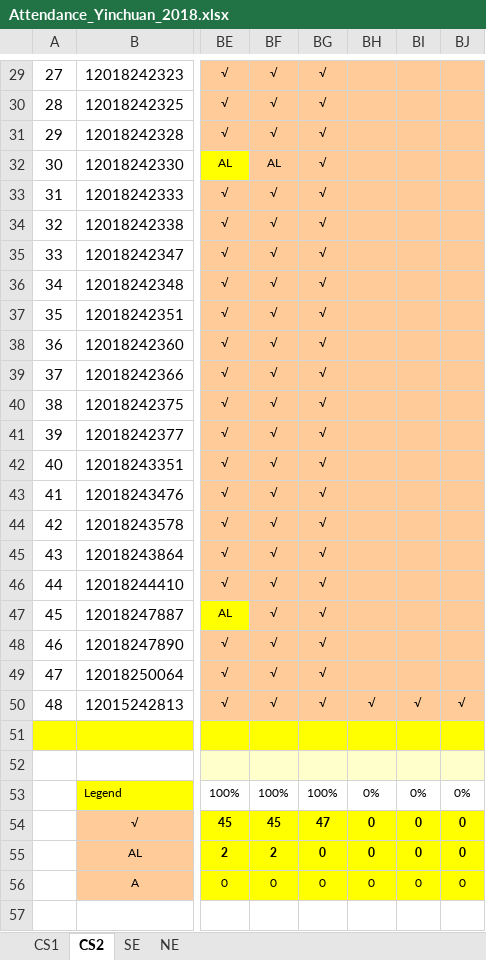
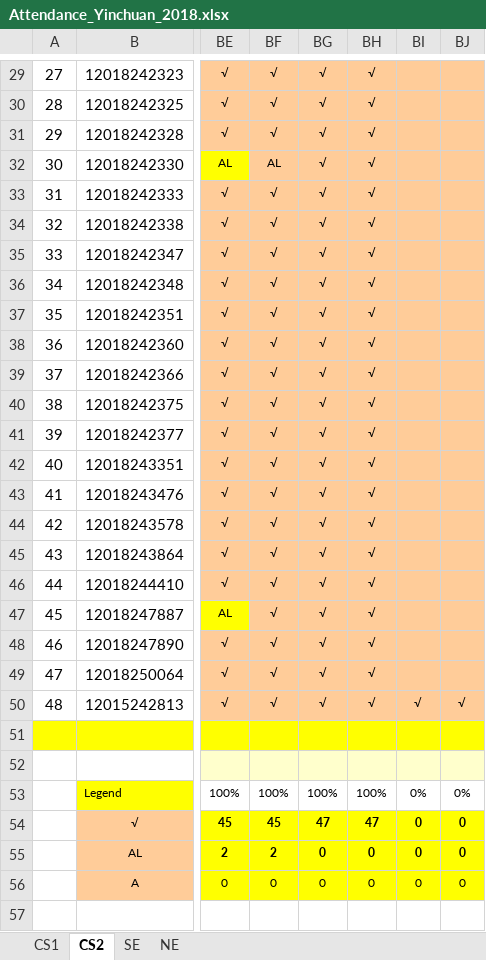
Before and after one commit to niit-nxu/Sept-2020---Jan-2021, an Excel workbook: Grade 2018/Attendance/Attendance_Yinchuan_2018.xlsx, sheet CS2, drawn as a sheet; only a part is shown, gaps mark what is left out; values as stored, in another font and other column widths than the file's, no borders; conditional formats not drawn; the diff covers the shown part only; the diff names each change by its address in the sheet, - before the commit and + after, or states it on an @@ line.

```diff
--- a/Grade 2018/Attendance/Attendance_Yinchuan_2018.xlsx (sheet CS2)
+++ b/Grade 2018/Attendance/Attendance_Yinchuan_2018.xlsx (sheet CS2)
-BH29:BH49: (empty)
+BH29:BH49: √
-BH53: 0%
+BH53: 100%
-BH54: 0
+BH54: 47
```
Also changed, not shown: 29 edited cells elsewhere in this sheet.
